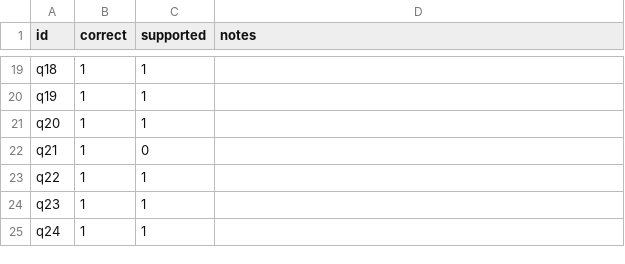
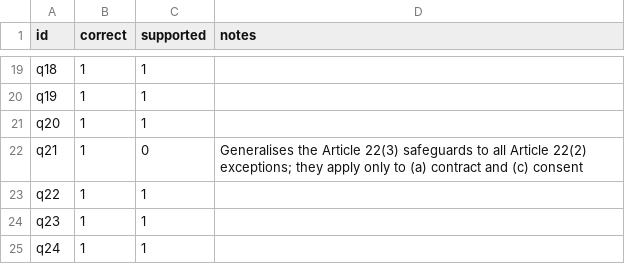
Before and after one commit to Wilrick1234/daiist-assignment-3, a CSV file: eval/human_labels.csv, drawn as a sheet; only a part is shown, gaps mark what is left out.

```diff
--- a/eval/human_labels.csv
+++ b/eval/human_labels.csv
@@ -21,3 +21,3 @@ q19,1,1,
 q20,1,1,
-q21,1,0,
+q21,1,0,"Generalises the Article 22(3) safeguards to all Article 22(2) exceptions; they apply only to (a) contract and (c) consent"
 q22,1,1,
```
Also changed, not shown: 1 other file.
